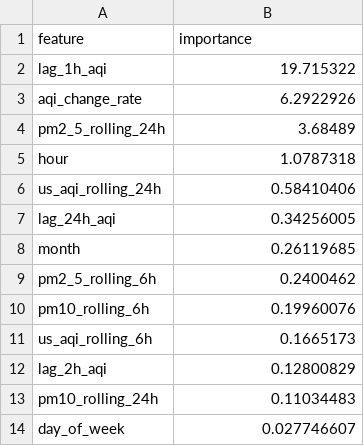
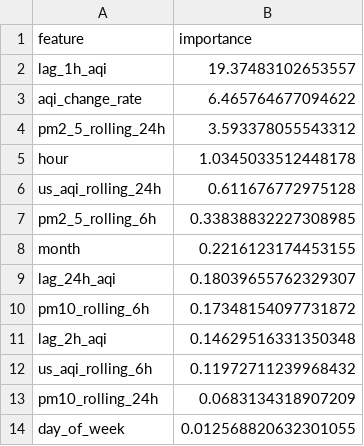
Before and after one commit to ahmed-121174/HazaraAQI_10Pearls, a CSV file: models/shap_importance.csv, drawn as a sheet.

Commit message:
[Daily] Retrained models + updated SHAP importance

```diff
--- a/models/shap_importance.csv
+++ b/models/shap_importance.csv
@@ -1,14 +1,14 @@
 feature,importance
-lag_1h_aqi,19.715322
-aqi_change_rate,6.2922926
-pm2_5_rolling_24h,3.68489
-hour,1.0787318
-us_aqi_rolling_24h,0.58410406
-lag_24h_aqi,0.34256005
-month,0.26119685
-pm2_5_rolling_6h,0.2400462
-pm10_rolling_6h,0.19960076
-us_aqi_rolling_6h,0.1665173
-lag_2h_aqi,0.12800829
-pm10_rolling_24h,0.11034483
-day_of_week,0.027746607
+lag_1h_aqi,19.37483102653557
+aqi_change_rate,6.465764677094622
+pm2_5_rolling_24h,3.593378055543312
+hour,1.0345033512448178
+us_aqi_rolling_24h,0.611676772975128
+pm2_5_rolling_6h,0.33838832227308985
+month,0.2216123174453155
+lag_24h_aqi,0.18039655762329307
+pm10_rolling_6h,0.17348154097731872
+lag_2h_aqi,0.14629516331350348
+us_aqi_rolling_6h,0.11972711239968432
+pm10_rolling_24h,0.0683134318907209
+day_of_week,0.012568820632301055
```
Also changed, not shown: models/training_results.csv, 4 other files.
